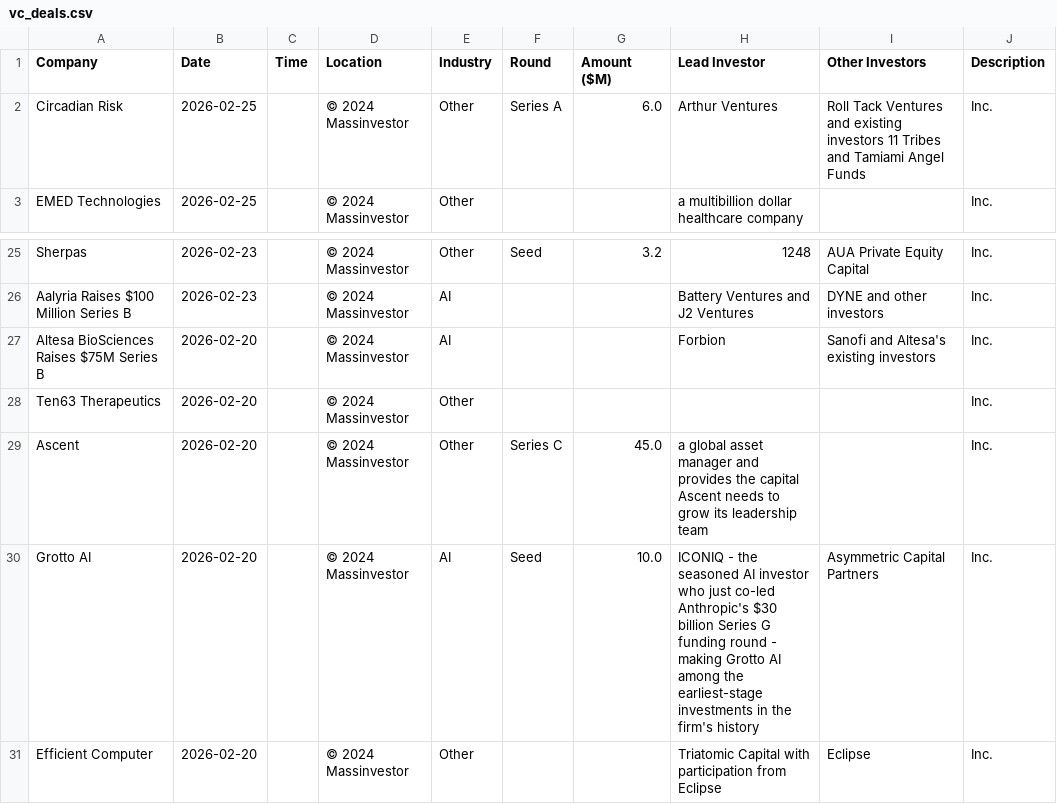
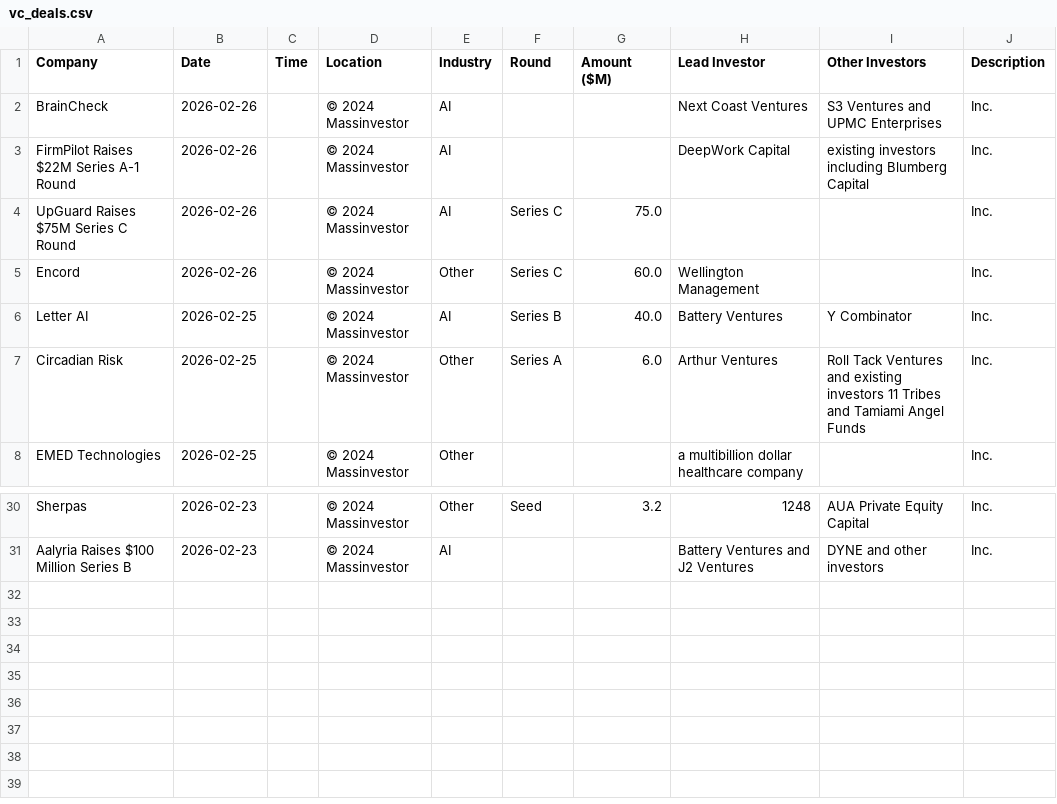
Before and after one commit to msingh6383/vcdeals, a CSV file: vc_deals.csv, drawn as a sheet; only a part is shown, gaps mark what is left out.

```diff
--- a/vc_deals.csv
+++ b/vc_deals.csv
@@ -1,2 +1,7 @@
 Company,Date,Time,Location,Industry,Round,Amount ($M),Lead Investor,Other Investors,Description
+BrainCheck,2026-02-26,,© 2024 Massinvestor,AI,,,Next Coast Ventures,S3 Ventures and UPMC Enterprises,Inc.
+FirmPilot Raises $22M Series A-1 Round,2026-02-26,,© 2024 Massinvestor,AI,,,DeepWork Capital,existing investors including Blumberg Capital,Inc.
+UpGuard Raises $75M Series C Round,2026-02-26,,© 2024 Massinvestor,AI,Series C,75.0,,,Inc.
+Encord,2026-02-26,,© 2024 Massinvestor,Other,Series C,60.0,Wellington Management,,Inc.
+Letter AI,2026-02-25,,© 2024 Massinvestor,AI,Series B,40.0,Battery Ventures,Y Combinator,Inc.
 Circadian Risk,2026-02-25,,© 2024 Massinvestor,Other,Series A,6.0,Arthur Ventures,Roll Tack Ventures and existing investors 11 Tribes and Tamiami Angel Funds,Inc.
@@ -26,6 +31 @@ Sherpas,2026-02-23,,© 2024 Massinvestor,Other,Seed,3.2,1248,AUA Private Equity
 Aalyria Raises $100 Million Series B,2026-02-23,,© 2024 Massinvestor,AI,,,Battery Ventures and J2 Ventures,DYNE and other investors,Inc.
-Altesa BioSciences Raises $75M Series B,2026-02-20,,© 2024 Massinvestor,AI,,,Forbion,Sanofi and Altesa's existing investors,Inc.
-Ten63 Therapeutics,2026-02-20,,© 2024 Massinvestor,Other,,,,,Inc.
-Ascent,2026-02-20,,© 2024 Massinvestor,Other,Series C,45.0,a global asset manager and provides the capital Ascent needs to grow its leadership team,,Inc.
-Grotto AI,2026-02-20,,© 2024 Massinvestor,AI,Seed,10.0,ICONIQ - the seasoned AI investor who just co-led Anthropic's $30 billion Series G funding round - making Grotto AI among the earliest-stage investments in the firm's history,Asymmetric Capital Partners,Inc.
-Efficient Computer,2026-02-20,,© 2024 Massinvestor,Other,,,Triatomic Capital with participation from Eclipse,Eclipse,Inc.
```
Also changed, not shown: 1 other file.
